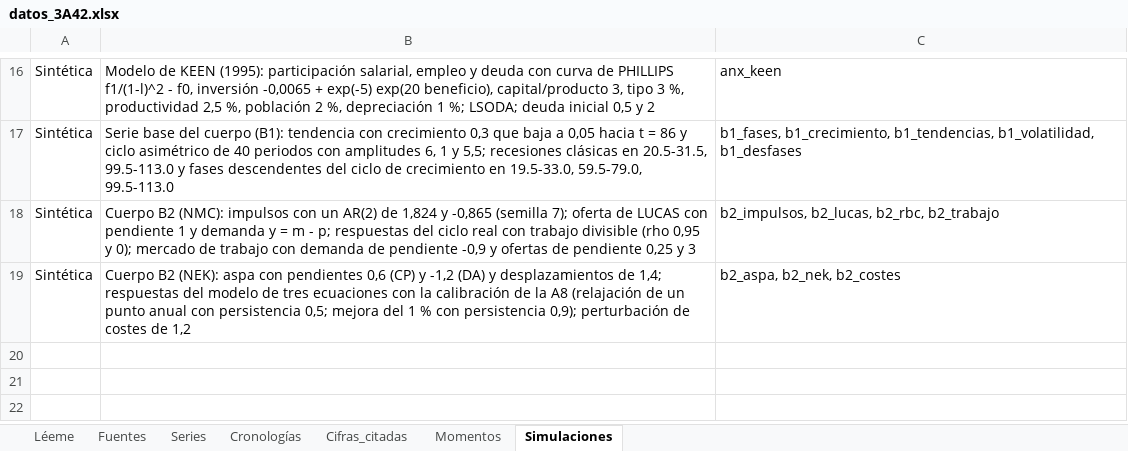
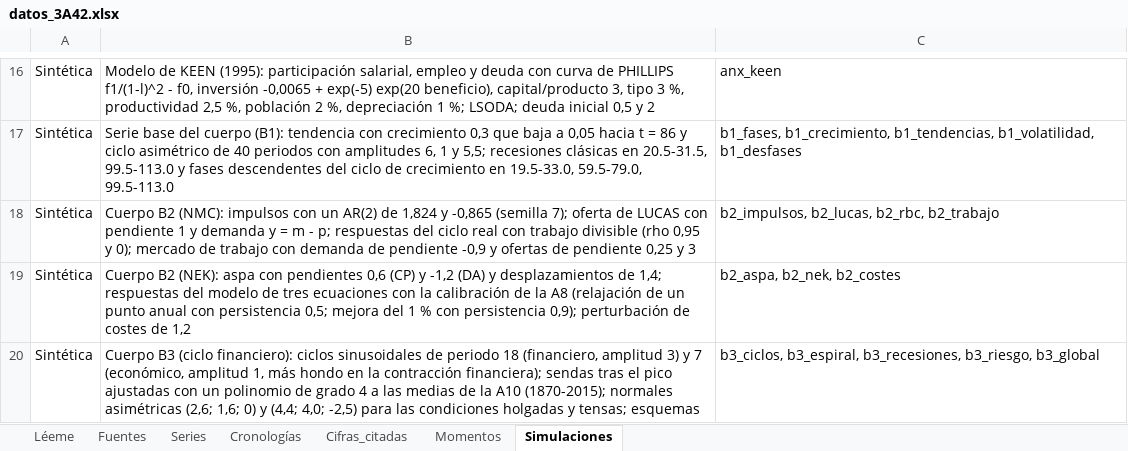
Before and after one commit to OposicionTCEE/temario, an Excel workbook: Ejercicio-3/Parte-A/3.A.42/Code/datos_3A42.xlsx, sheet Simulaciones, drawn as a sheet; only a part is shown, gaps mark what is left out; values as stored, in another font and other column widths than the file's, no borders; the diff names each change by its address in the sheet, - before the commit and + after, or states it on an @@ line.

```diff
--- a/Ejercicio-3/Parte-A/3.A.42/Code/datos_3A42.xlsx (sheet Simulaciones)
+++ b/Ejercicio-3/Parte-A/3.A.42/Code/datos_3A42.xlsx (sheet Simulaciones)
+row 20: Sintética | Cuerpo B3 (ciclo financiero): ciclos sinusoidales de periodo 18 (financiero, amplitud 3) y 7 (económico, amplitud 1, más hondo en la contracción financiera); sendas tras el pico ajustadas con un polinomio de grado 4 a las medias de la A10 (1870-2015); normales asimétricas (2,6; 1,6; 0) y (4,4; 4,0; -2,5) para las condiciones holgadas y tensas; esquemas | b3_ciclos, b3_espiral, b3_recesiones, b3_riesgo, b3_global
```
Also changed, not shown: sheet Léeme, 5 other files.
